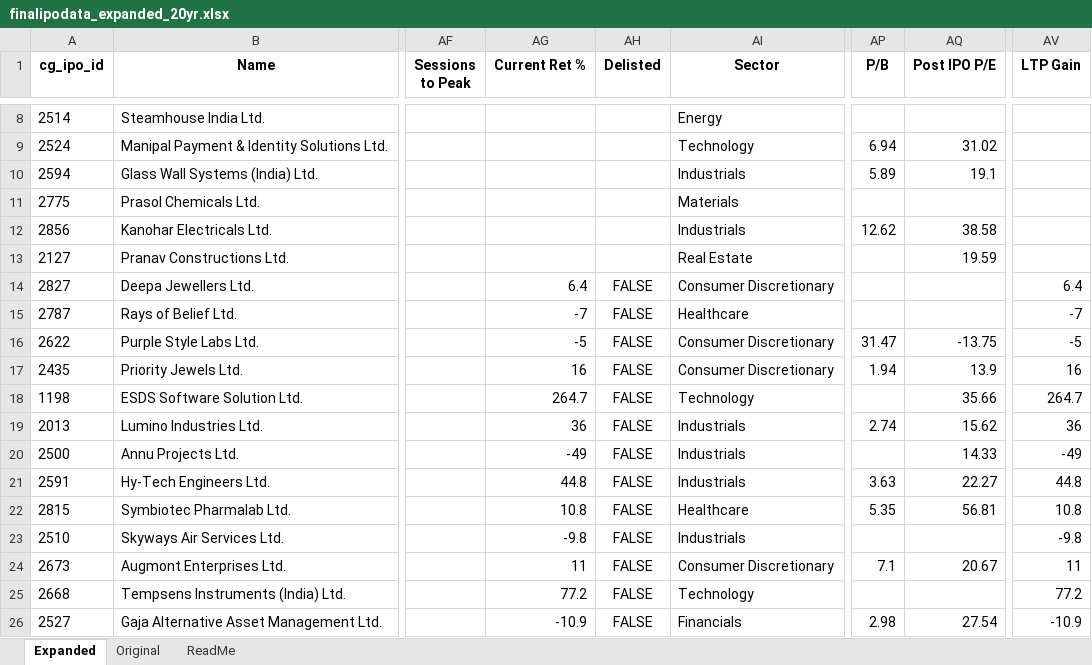
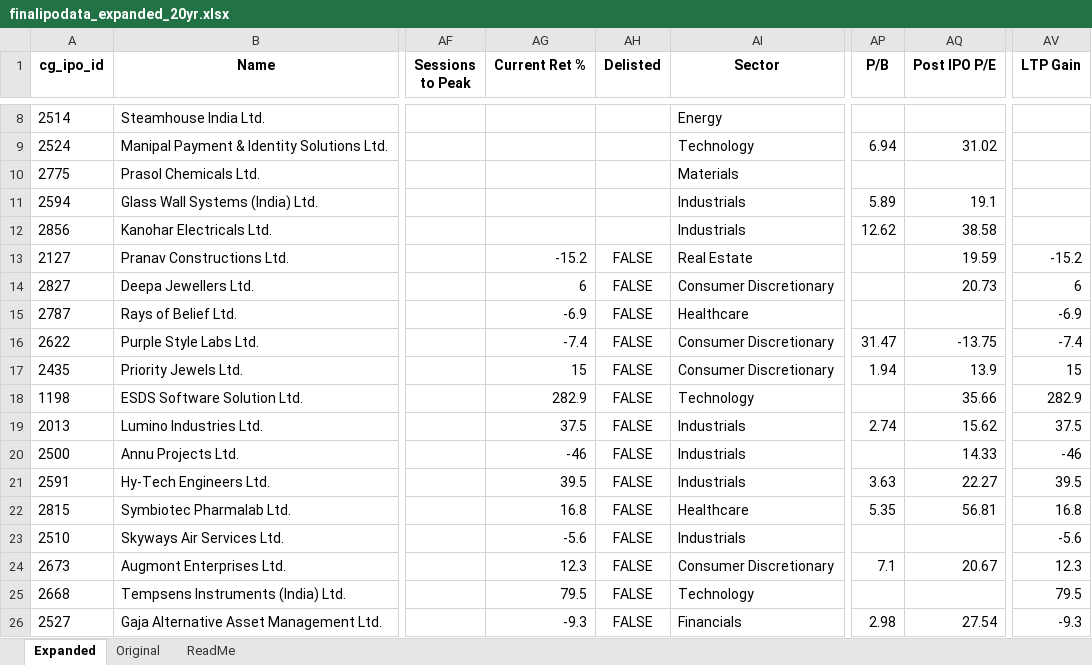
Before and after one commit to rohanbeingsocial/ipo-radar, an Excel workbook: ipodata/finalipodata_expanded_20yr.xlsx, sheet Expanded, drawn as a sheet; only a part is shown, gaps mark what is left out; values as stored, in another font and other column widths than the file's, no borders; the diff covers the shown part only; the diff names each change by its address in the sheet, - before the commit and + after, or states it on an @@ line.

```diff
--- a/ipodata/finalipodata_expanded_20yr.xlsx (sheet Expanded)
+++ b/ipodata/finalipodata_expanded_20yr.xlsx (sheet Expanded)
@@ row 11 moved to row 10: 2775 @@
-AG13 (Current Ret %): (empty)
+AG13 (Current Ret %): -15.2
-AH13 (Delisted): (empty)
+AH13 (Delisted): FALSE
-AV13 (LTP Gain): (empty)
+AV13 (LTP Gain): -15.2
-AG14 (Current Ret %): 6.4
+AG14 (Current Ret %): 6
-AQ14 (Post IPO P/E): (empty)
+AQ14 (Post IPO P/E): 20.73
-AV14 (LTP Gain): 6.4
+AV14 (LTP Gain): 6
-AG15 (Current Ret %): -7
+AG15 (Current Ret %): -6.9
-AV15 (LTP Gain): -7
+AV15 (LTP Gain): -6.9
-AG16 (Current Ret %): -5
+AG16 (Current Ret %): -7.4
-AV16 (LTP Gain): -5
+AV16 (LTP Gain): -7.4
-AG17 (Current Ret %): 16
+AG17 (Current Ret %): 15
-AV17 (LTP Gain): 16
+AV17 (LTP Gain): 15
-AG18 (Current Ret %): 264.7
+AG18 (Current Ret %): 282.9
-AV18 (LTP Gain): 264.7
+AV18 (LTP Gain): 282.9
-AG19 (Current Ret %): 36
+AG19 (Current Ret %): 37.5
-AV19 (LTP Gain): 36
+AV19 (LTP Gain): 37.5
-AG20 (Current Ret %): -49
+AG20 (Current Ret %): -46
-AV20 (LTP Gain): -49
+AV20 (LTP Gain): -46
-AG21 (Current Ret %): 44.8
+AG21 (Current Ret %): 39.5
-AV21 (LTP Gain): 44.8
+AV21 (LTP Gain): 39.5
-AG22 (Current Ret %): 10.8
+AG22 (Current Ret %): 16.8
-AV22 (LTP Gain): 10.8
+AV22 (LTP Gain): 16.8
-AG23 (Current Ret %): -9.8
+AG23 (Current Ret %): -5.6
-AV23 (LTP Gain): -9.8
+AV23 (LTP Gain): -5.6
-AG24 (Current Ret %): 11
+AG24 (Current Ret %): 12.3
-AV24 (LTP Gain): 11
+AV24 (LTP Gain): 12.3
-AG25 (Current Ret %): 77.2
+AG25 (Current Ret %): 79.5
-AV25 (LTP Gain): 77.2
+AV25 (LTP Gain): 79.5
-AG26 (Current Ret %): -10.9
+AG26 (Current Ret %): -9.3
-AV26 (LTP Gain): -10.9
+AV26 (LTP Gain): -9.3
```
Also changed, not shown: 1 added row and 473 edited cells elsewhere in this sheet, 8 other files.
